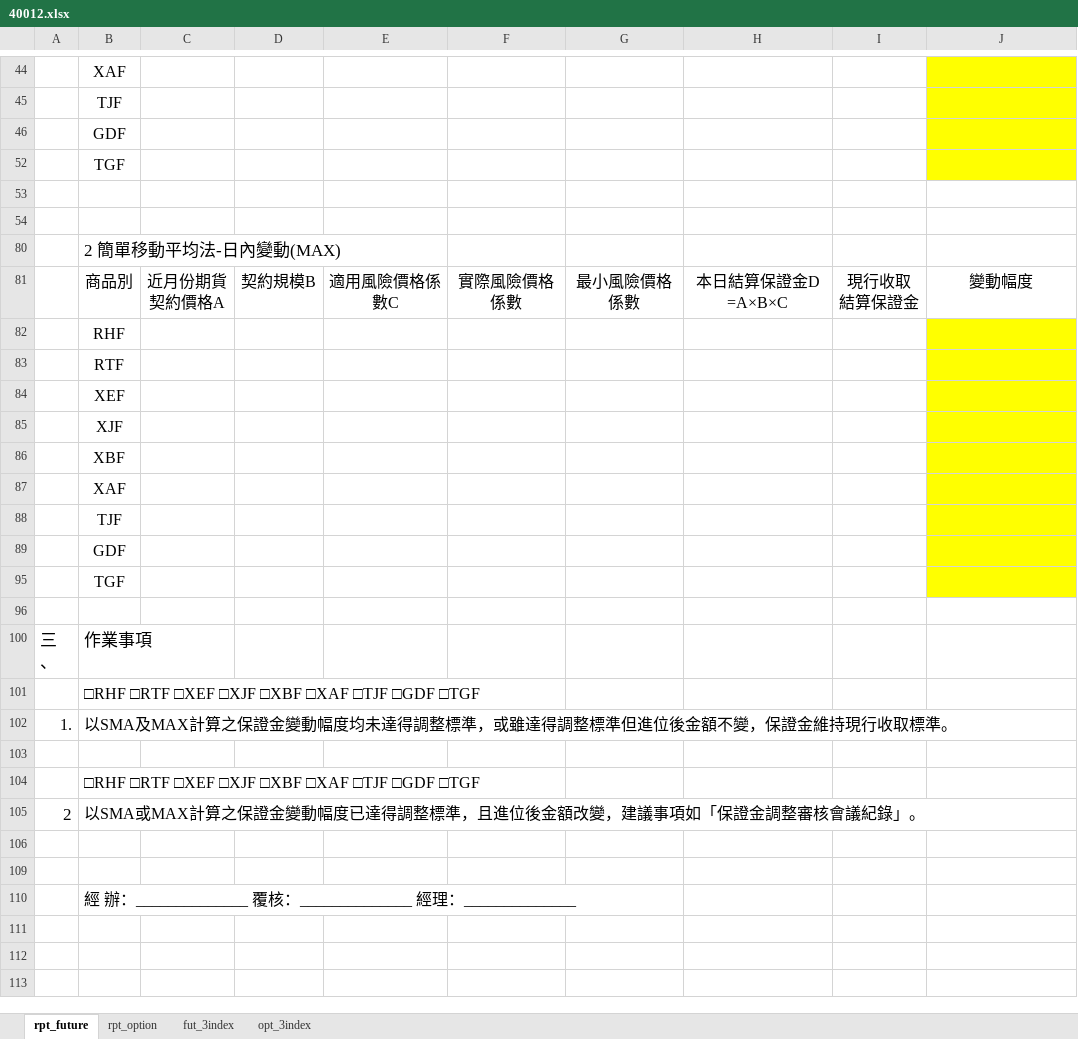
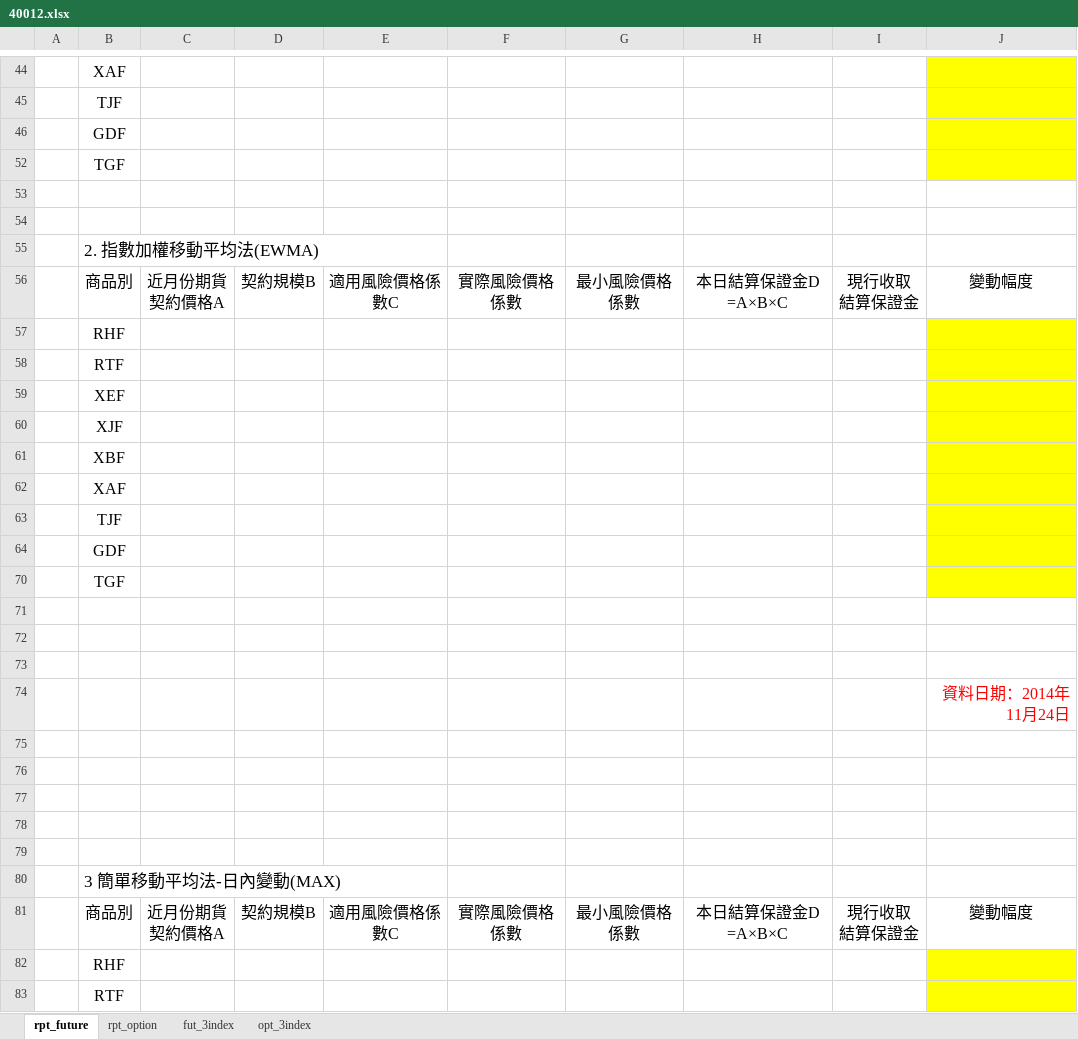
Before and after one commit to haotingchan/RekindlePhoenixCI, an Excel workbook: PhoenixCI/Excel_Template/40012.xlsx, sheet rpt_future, drawn as a sheet; only a part is shown, gaps mark what is left out; the shorter side is filled out with more unchanged rows; values as stored, in another font and other column widths than the file's, no borders; charts and pictures not drawn; addresses are those after the commit; ↵ is a line break in a cell; the diff names each change by its address in the sheet, - before the commit and + after, or states it on an @@ line.

```diff
--- a/PhoenixCI/Excel_Template/40012.xlsx (sheet rpt_future)
+++ b/PhoenixCI/Excel_Template/40012.xlsx (sheet rpt_future)
-B55: 2 簡單移動平均法-日內變動(MAX)
+B55: 2. 指數加權移動平均法(EWMA)
@@ row 56 unhidden:  | 商品別 | 近月份期貨 ↵ 契約價格A | 契約規模B | 適用風險價格係數C | 實際風險價格係數 | 最小風險價格係數 | 本日結算保證金D =A×B×C | 現行收取 ↵ 結算保證金 | 變動幅度 @@
@@ row 57 unhidden:  | RHF @@
@@ row 58 unhidden:  | RTF @@
@@ row 59 unhidden:  | XEF @@
@@ row 60 unhidden:  | XJF @@
@@ row 61 unhidden:  | XBF @@
@@ row 62 unhidden:  | XAF @@
@@ row 63 unhidden:  | TJF @@
@@ row 64 unhidden:  | GDF @@
@@ row 70 unhidden:  | TGF @@
+row 71: (empty)
+row 72: (empty)
+row 73: (empty)
@@ row 74 unhidden:  |  |  |  |  |  |  |  |  | 資料日期：2014年11月24日 @@
+row 75: (empty)
+row 76: (empty)
+row 77: (empty)
+row 78: (empty)
+row 79: (empty)
+row 80:  | 3 簡單移動平均法-日內變動(MAX)
```
Also changed, not shown: sheet rpt_option, hidden cells, PhoenixCI/Excel_Template/40011.xlsx, PhoenixCI/Excel_Template/40013.xlsx, 5 other files.
